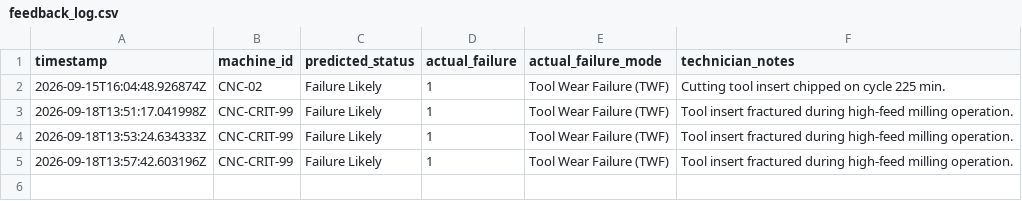
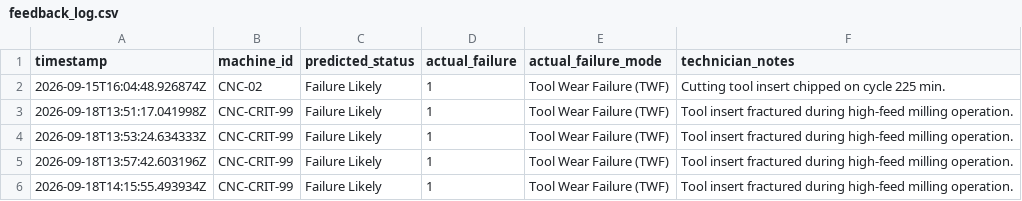
Before and after one commit to chaminduchirantha/predictive-maintenance-rul, a CSV file: data/feedback_log.csv, drawn as a sheet; the diff names each change by its address in the sheet, - before the commit and + after, or states it on an @@ line.

```diff
--- a/data/feedback_log.csv
+++ b/data/feedback_log.csv
+row 6: 2026-09-18T14:15:55.493934Z | CNC-CRIT-99 | Failure Likely | 1 | Tool Wear Failure (TWF) | Tool insert fractured during high-feed milling operation.
```
Also changed, not shown: 3 other files.
